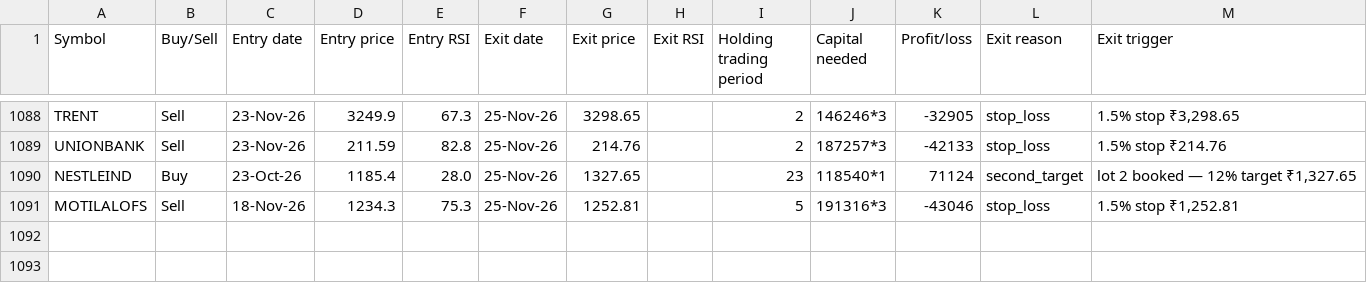
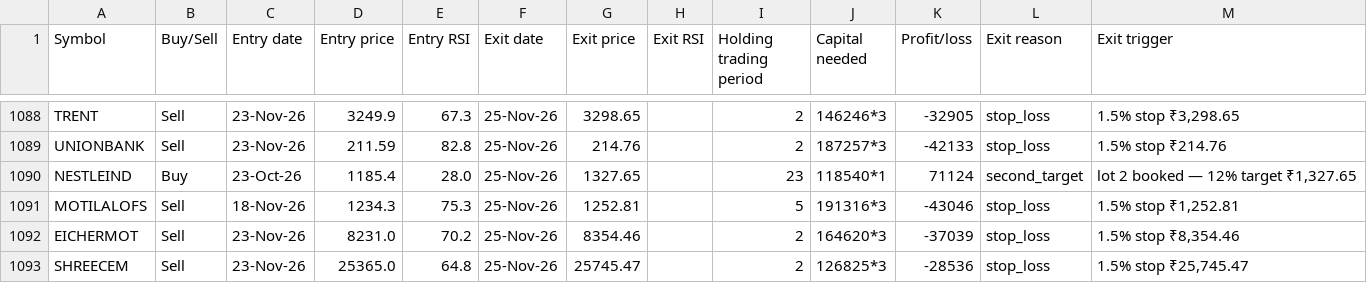
Before and after one commit to AbhilashMunnur/oi-with-stocks, a CSV file: data/rsi_candle_3lot_paper_trades.csv, drawn as a sheet; only a part is shown, gaps mark what is left out.

```diff
--- a/data/rsi_candle_3lot_paper_trades.csv
+++ b/data/rsi_candle_3lot_paper_trades.csv
@@ -1091 +1091,3 @@ NESTLEIND,Buy,23-Oct-26,1185.4,28.0,25-Nov-26,1327.65,,23,118540*1,71124,second_
 MOTILALOFS,Sell,18-Nov-26,1234.3,75.3,25-Nov-26,1252.81,,5,191316*3,-43046,stop_loss,"1.5% stop ₹1,252.81"
+EICHERMOT,Sell,23-Nov-26,8231.0,70.2,25-Nov-26,8354.46,,2,164620*3,-37039,stop_loss,"1.5% stop ₹8,354.46"
+SHREECEM,Sell,23-Nov-26,25365.0,64.8,25-Nov-26,25745.47,,2,126825*3,-28536,stop_loss,"1.5% stop ₹25,745.47"
```
Also changed, not shown: data/heikin_ashi_paper_trades.csv, data/rsi_stretch_paper_trades.csv, 5 other files.
